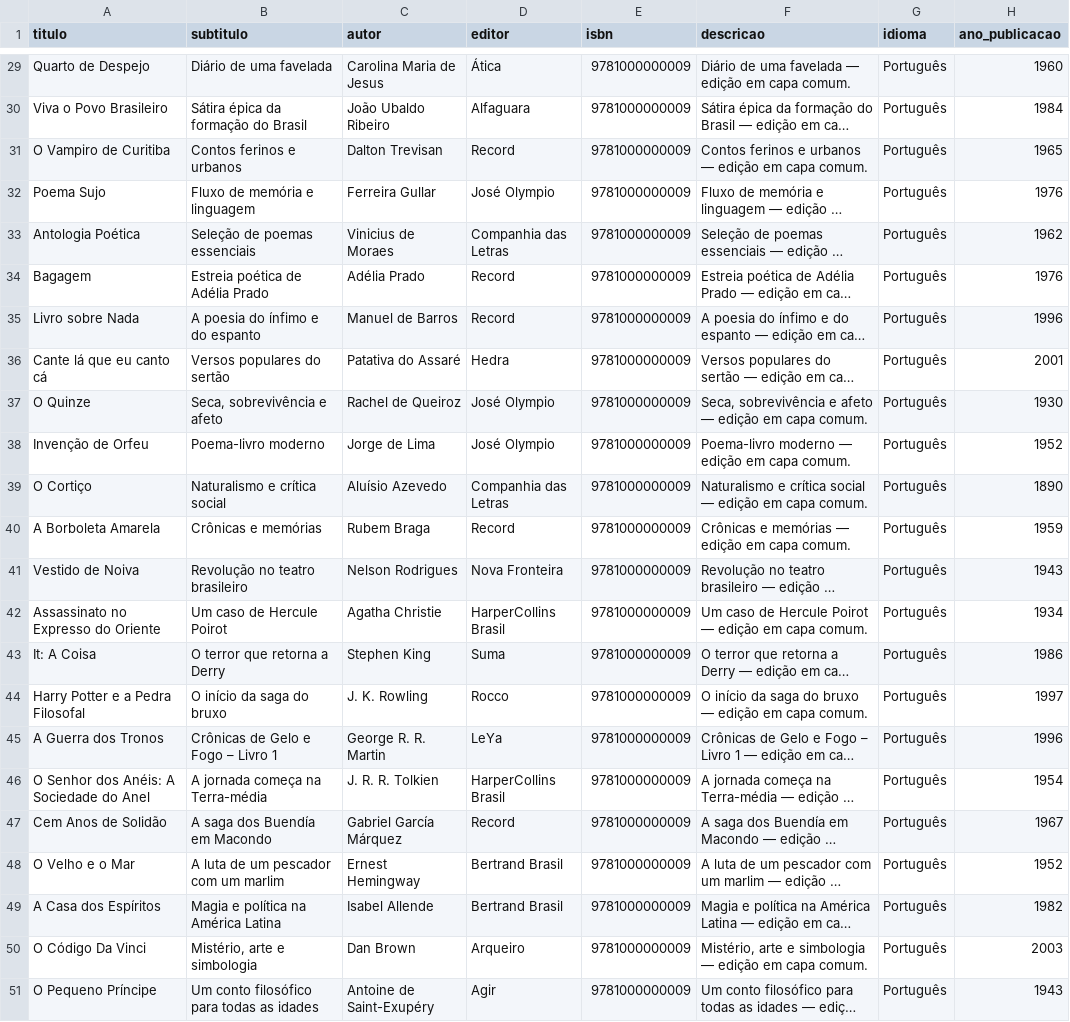
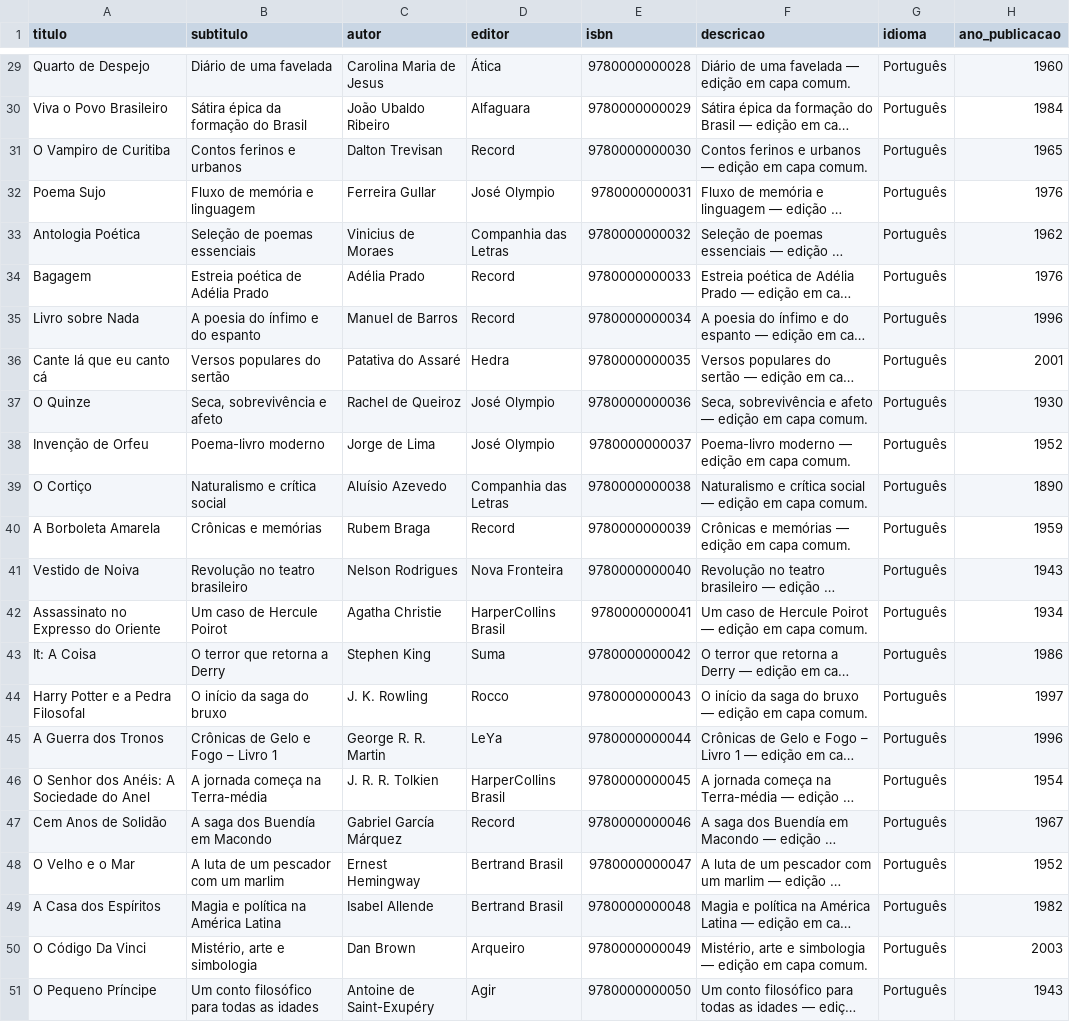
Before and after one commit to andreluiisdantas/Back-End_2DSTB18, a CSV file: Population/livros.csv, drawn as a sheet; only a part is shown, gaps mark what is left out; long unchanged cells end in …; the diff covers the shown part only; the diff names each change by its address in the sheet, - before the commit and + after, or states it on an @@ line.

```diff
--- a/Population/livros.csv
+++ b/Population/livros.csv
-E29 (isbn): 9781000000009
+E29 (isbn): 9780000000028
-E30 (isbn): 9781000000009
+E30 (isbn): 9780000000029
-E31 (isbn): 9781000000009
+E31 (isbn): 9780000000030
-E32 (isbn): 9781000000009
+E32 (isbn): 9780000000031
-E33 (isbn): 9781000000009
+E33 (isbn): 9780000000032
-E34 (isbn): 9781000000009
+E34 (isbn): 9780000000033
-E35 (isbn): 9781000000009
+E35 (isbn): 9780000000034
-E36 (isbn): 9781000000009
+E36 (isbn): 9780000000035
-E37 (isbn): 9781000000009
+E37 (isbn): 9780000000036
-E38 (isbn): 9781000000009
+E38 (isbn): 9780000000037
-E39 (isbn): 9781000000009
+E39 (isbn): 9780000000038
-E40 (isbn): 9781000000009
+E40 (isbn): 9780000000039
-E41 (isbn): 9781000000009
+E41 (isbn): 9780000000040
-E42 (isbn): 9781000000009
+E42 (isbn): 9780000000041
-E43 (isbn): 9781000000009
+E43 (isbn): 9780000000042
-E44 (isbn): 9781000000009
+E44 (isbn): 9780000000043
-E45 (isbn): 9781000000009
+E45 (isbn): 9780000000044
-E46 (isbn): 9781000000009
+E46 (isbn): 9780000000045
-E47 (isbn): 9781000000009
+E47 (isbn): 9780000000046
-E48 (isbn): 9781000000009
+E48 (isbn): 9780000000047
-E49 (isbn): 9781000000009
+E49 (isbn): 9780000000048
-E50 (isbn): 9781000000009
+E50 (isbn): 9780000000049
-E51 (isbn): 9781000000009
+E51 (isbn): 9780000000050
```
Also changed, not shown: 27 edited cells elsewhere in this file, Population/autores.csv, 5 other files.
